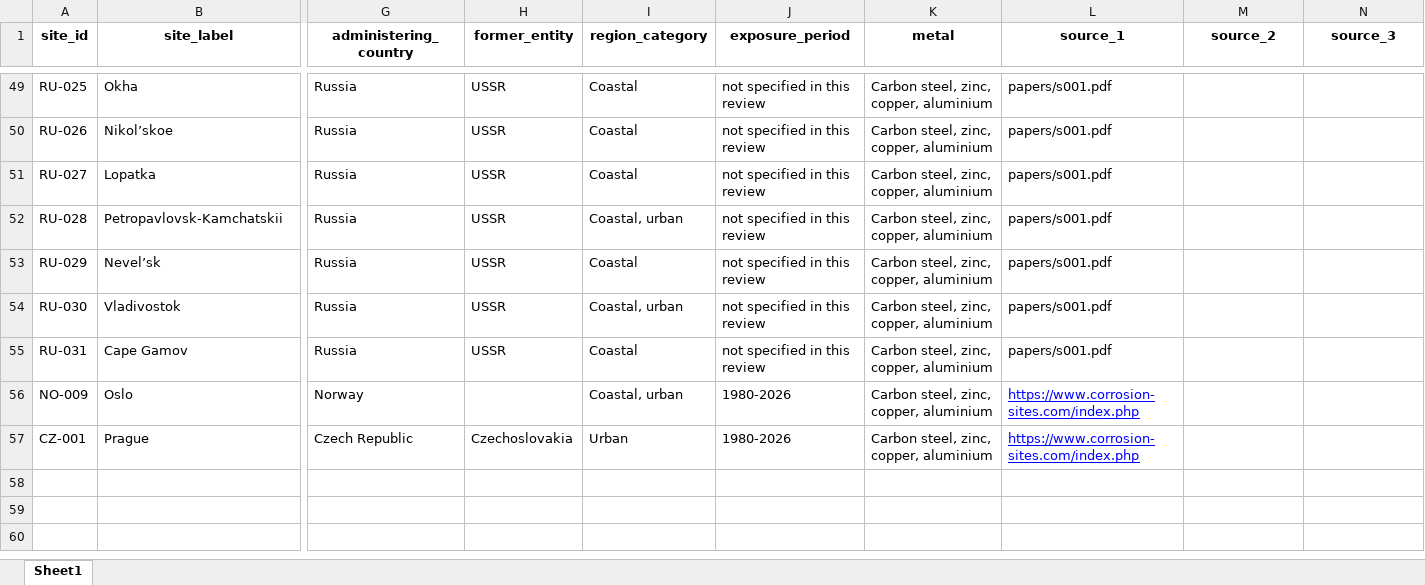
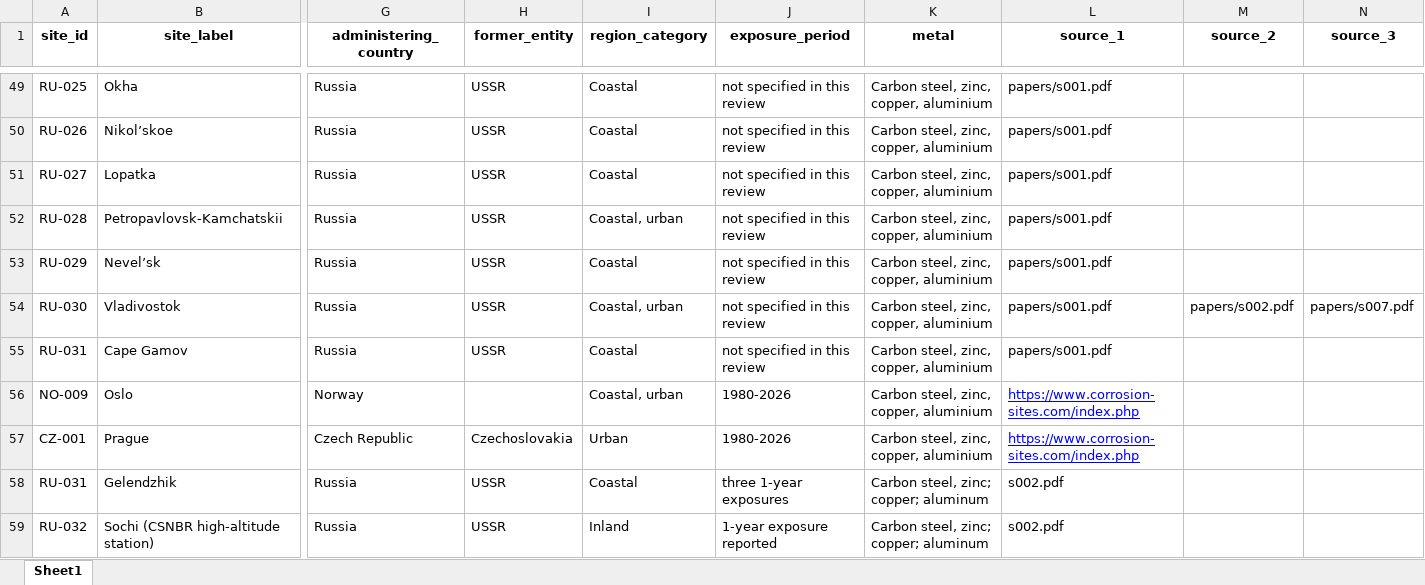
Before and after one commit to cbixx/global-corrosion-site-maps, an Excel workbook: database.xlsx, sheet Sheet1, drawn as a sheet; only a part is shown, gaps mark what is left out; values as stored, in another font and other column widths than the file's, no borders; rows hold the shown columns only; the diff covers the shown part only; the diff names each change by its address in the sheet, - before the commit and + after, or states it on an @@ line.

```diff
--- a/database.xlsx (sheet Sheet1)
+++ b/database.xlsx (sheet Sheet1)
-M54 (source_2): (empty)
+M54 (source_2): papers/s002.pdf
-N54 (source_3): (empty)
+N54 (source_3): papers/s007.pdf
+row 58: RU-031 | Gelendzhik | Russia | USSR | Coastal | three 1-year exposures | Carbon steel, zinc; copper; aluminum | s002.pdf
+row 59: RU-032 | Sochi (CSNBR high-altitude station) | Russia | USSR | Inland | 1-year exposure reported | Carbon steel, zinc; copper; aluminum | s002.pdf
```
Also changed, not shown: 5 added rows and 1 edited cell elsewhere in this sheet, 2 other files.
